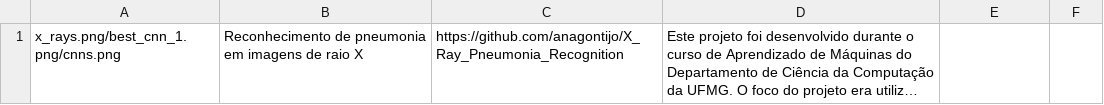
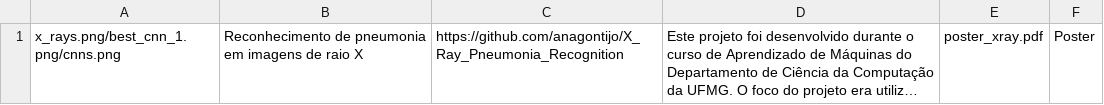
Before and after one commit to anagontijo/my_webpage, a CSV file: flaskblog/static/docs/projects.csv, drawn as a sheet; long unchanged cells end in …; the diff names each change by its address in the sheet, - before the commit and + after, or states it on an @@ line.

```diff
--- a/flaskblog/static/docs/projects.csv
+++ b/flaskblog/static/docs/projects.csv
-E1: (empty)
+E1: poster_xray.pdf
-F1: (empty)
+F1: Poster
```
Also changed, not shown: 17 other files.
